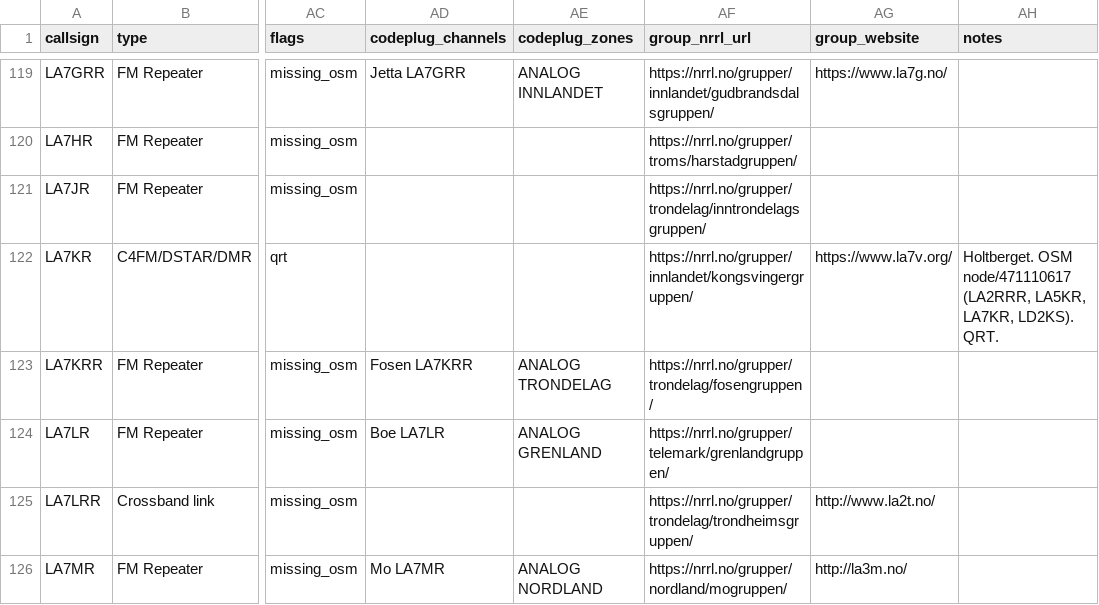
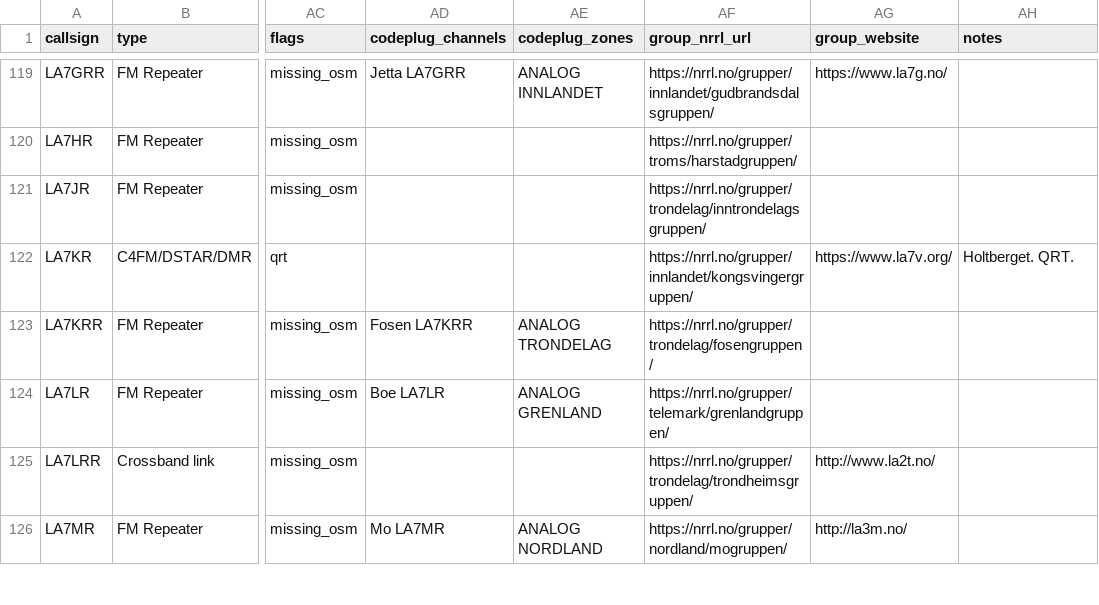
Before and after one commit to Supermagnum/repeater-crosscheck, a CSV file: output/repeaters_merged.csv, drawn as a sheet; only a part is shown, gaps mark what is left out; the diff covers the shown part only; the diff names each change by its address in the sheet, - before the commit and + after, or states it on an @@ line.

```diff
--- a/output/repeaters_merged.csv
+++ b/output/repeaters_merged.csv
-AH122 (notes): Holtberget. OSM node/471110617 (LA2RRR, LA5KR, LA7KR, LD2KS). QRT.
+AH122 (notes): Holtberget. QRT.
```
Also changed, not shown: 1 removed row and 56 edited cells elsewhere in this file, 9 other files.
